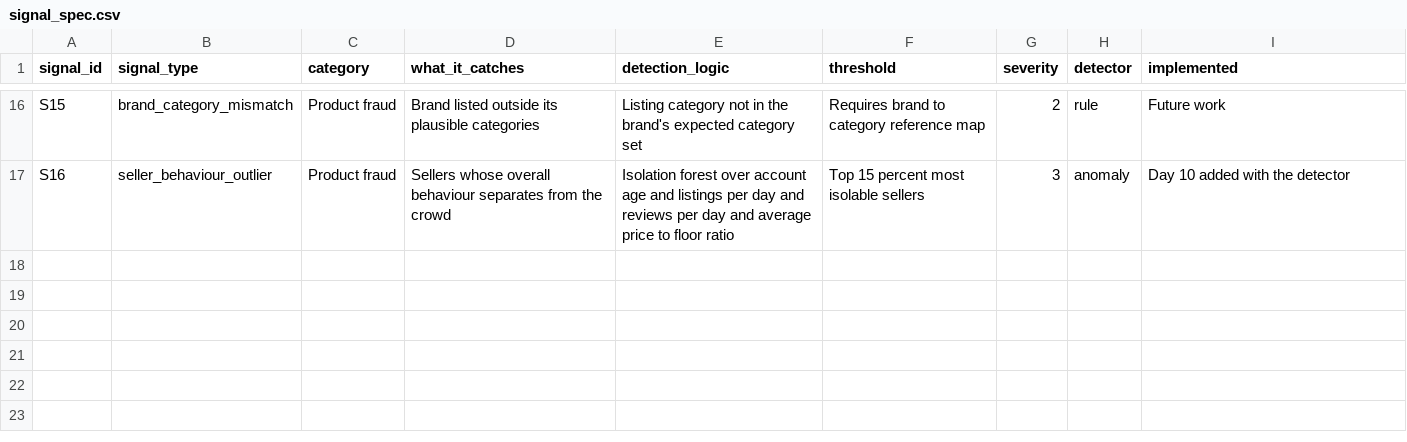
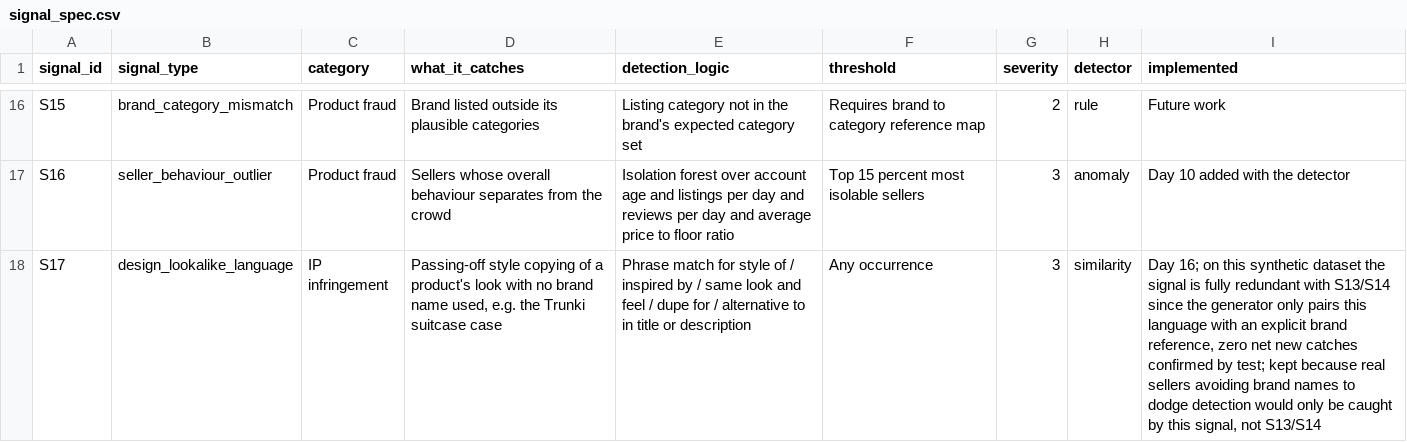
Before and after one commit to B7Siddhi/Brand-Protection-Monitor, a CSV file: docs/signal_spec.csv, drawn as a sheet; only a part is shown, gaps mark what is left out; the diff names each change by its address in the sheet, - before the commit and + after, or states it on an @@ line.

Commit message:
Day 16: text similarity investigation, three failed attempts documented, design lookalike detector shipped honestly at zero net new catches

```diff
--- a/docs/signal_spec.csv
+++ b/docs/signal_spec.csv
+row 18: S17 | design_lookalike_language | IP infringement | Passing-off style copying of a product's look with no brand name used, e.g. the Trunki suitcase case | Phrase match for style of / inspired by / same look and feel / dupe for / alternative to in title or description | Any occurrence | 3 | similarity | Day 16; on this synthetic dataset the signal is fully redundant with S13/S14 since the generator only pairs this language with an explicit brand reference, zero net new catches confirmed by test; kept because real sellers avoiding brand names to dodge detection would only be caught by this signal, not S13/S14
```
Also changed, not shown: 1 other file.
